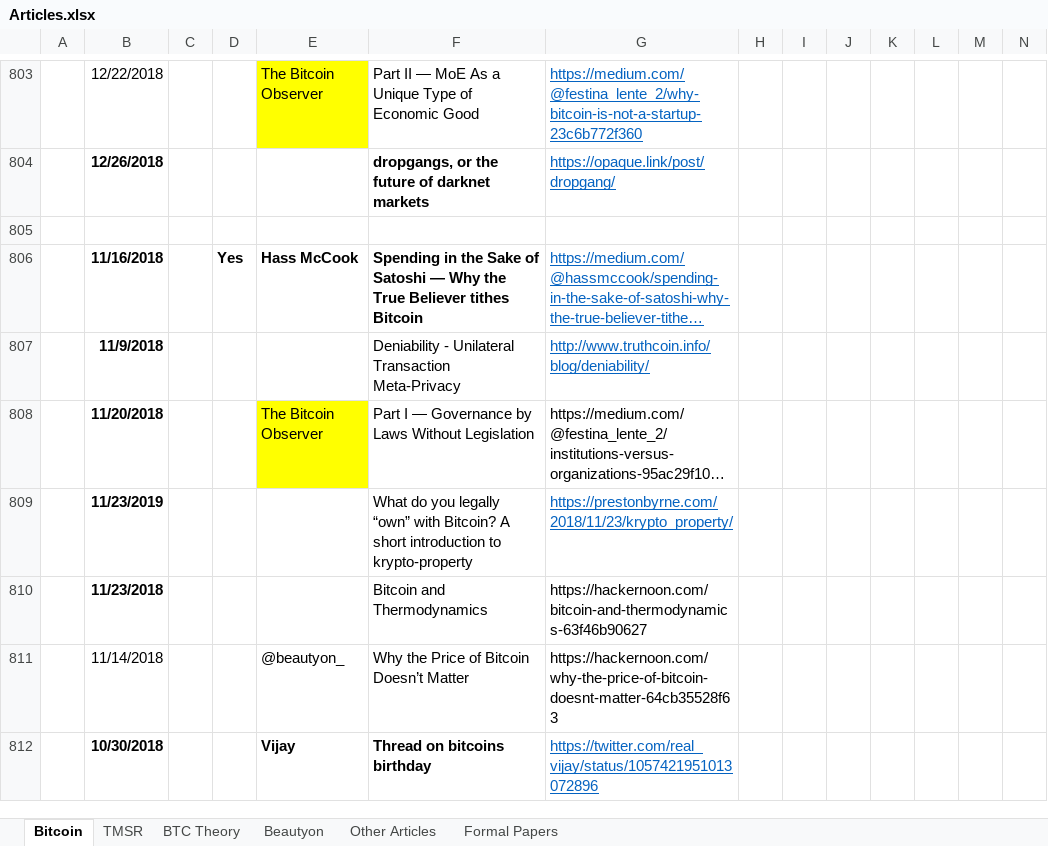
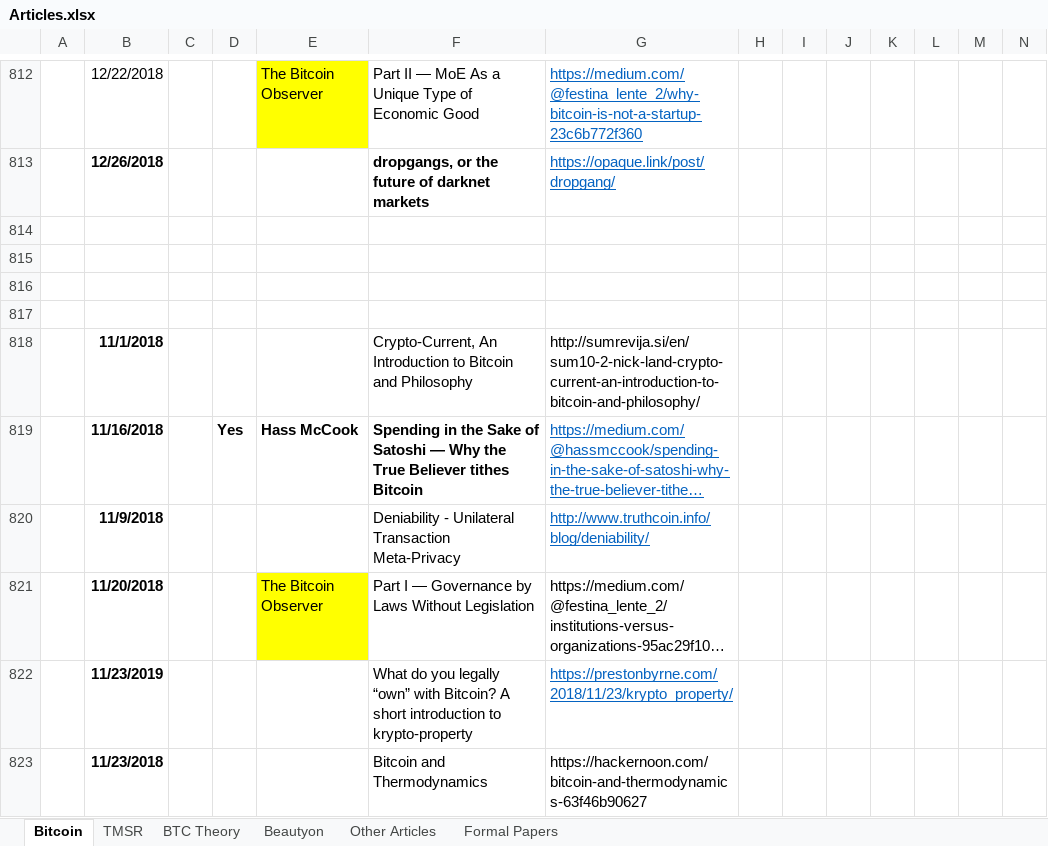
Before and after one commit to bitcoinwords/bitcoinwords.github.io, an Excel workbook: assets/queue/Articles.xlsx, sheet Bitcoin, drawn as a sheet; only a part is shown, gaps mark what is left out; the shorter side is filled out with more unchanged rows; long unchanged cells end in …; values as stored, in another font and other column widths than the file's, no borders; charts and pictures and conditional formats not drawn; rows hold the shown columns only; the diff covers the shown part only; the diff names each change by its address in the sheet, - before the commit and + after, or states it on an @@ line.

```diff
--- a/assets/queue/Articles.xlsx (sheet Bitcoin)
+++ b/assets/queue/Articles.xlsx (sheet Bitcoin)
+row 815: (empty)
+row 816: (empty)
+row 817: (empty)
+row 818:  | 11/1/2018 |  |  |  | Crypto-Current, An Introduction to Bitcoin and Philosophy | http://sumrevija.si/en/sum10-2-nick-land-crypto-current-an-introduction-to-bitcoin-and-philosophy/
```
Also changed, not shown: 9 added rows and 42 edited cells elsewhere in this sheet, charts or pictures.
